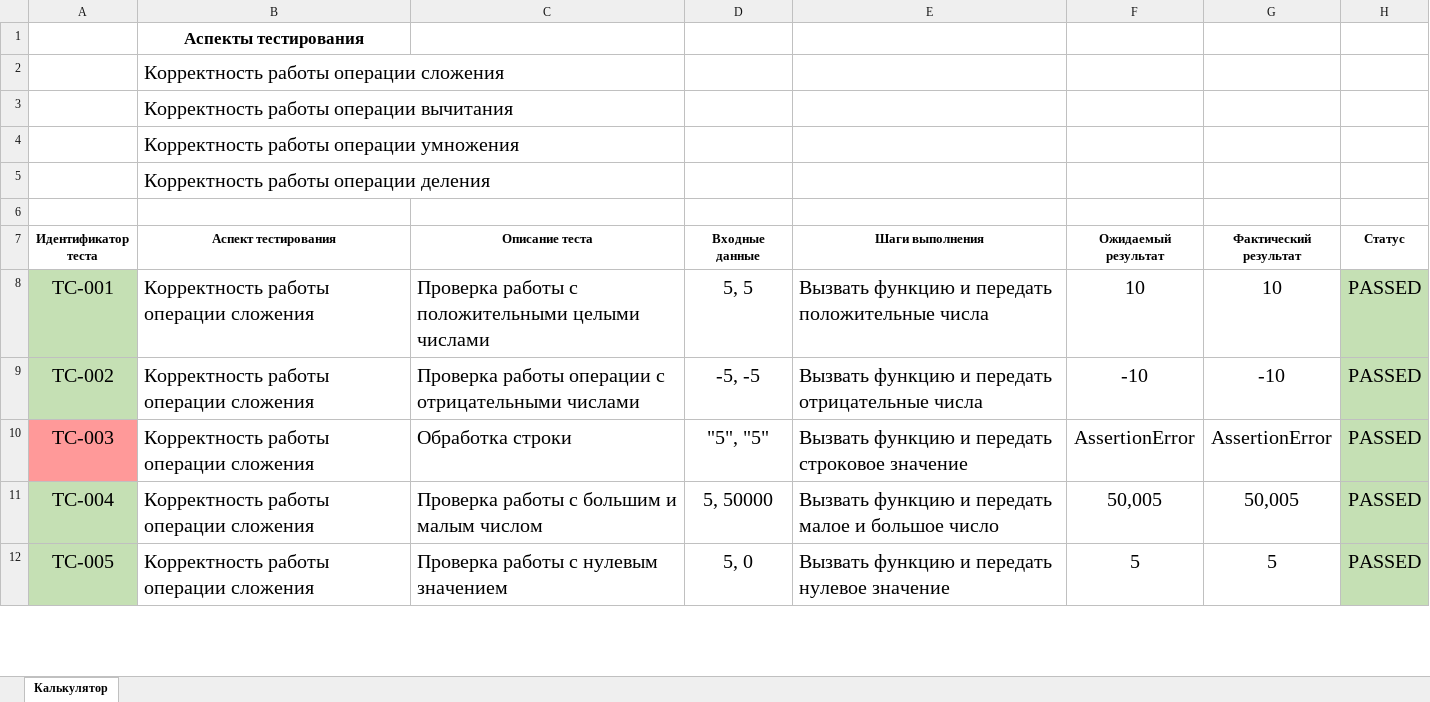
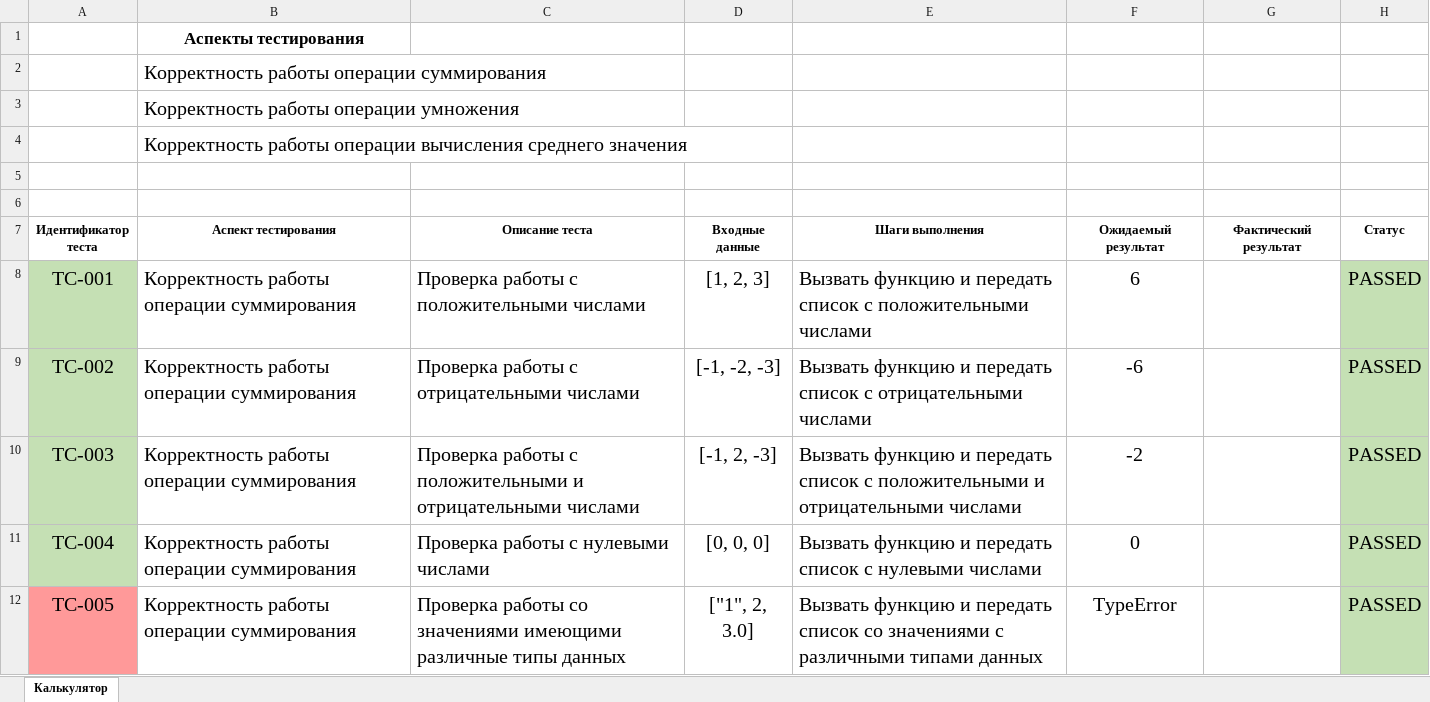
Before and after one commit to krishtalevia/algorithms_and_data_structures, an Excel workbook: classwork_1/module_4_practice_1.xlsx, sheet Калькулятор, drawn as a sheet; only a part is shown; values as stored, in another font and other column widths than the file's, no borders; removed rows and columns are numbered as before the commit, all else as after; the diff covers the shown part only; the diff names each change by its address in the sheet, - before the commit and + after, or states it on an @@ line.

```diff
--- a/classwork_1/module_4_practice_1.xlsx (sheet Калькулятор)
+++ b/classwork_1/module_4_practice_1.xlsx (sheet Калькулятор)
-B2 (Аспект тестирования): Корректность работы операции сложения
+B2 (Аспект тестирования): Корректность работы операции суммирования
-row 3:  | Корректность работы операции вычитания
-B4 (Аспект тестирования): …работы операции деления
+B4 (Аспект тестирования): …работы операции вычисления среднего значения
+row 5: (empty)
-B8:B12 (Аспект тестирования): Корректность работы операции сложения
+B8:B12 (Аспект тестирования): Корректность работы операции суммирования
-C8 (Описание теста): Проверка работы с положительными целыми числами
+C8 (Описание теста): Проверка работы с положительными числами
-D8 (Входные данные): 5, 5
+D8 (Входные данные): [1, 2, 3]
-E8 (Шаги выполнения): …и передать положительные числа
+E8 (Шаги выполнения): …и передать список с положительными числами
-F8 (Ожидаемый результат): 10
+F8 (Ожидаемый результат): 6
-G8 (Фактический результат): 10
+G8 (Фактический результат): (empty)
-C9 (Описание теста): Проверка работы операции с отрицательными числами
+C9 (Описание теста): Проверка работы с отрицательными числами
-D9 (Входные данные): -5, -5
+D9 (Входные данные): [-1, -2, -3]
-E9 (Шаги выполнения): …и передать отрицательные числа
+E9 (Шаги выполнения): …и передать список с отрицательными числами
-F9 (Ожидаемый результат): -10
+F9 (Ожидаемый результат): -6
-G9 (Фактический результат): -10
+G9 (Фактический результат): (empty)
-A10 fill: #FF9999
+A10 fill: #C5E0B4
-C10 (Описание теста): Обработка строки
+C10 (Описание теста): Проверка работы с положительными и отрицательными числами
-D10 (Входные данные): "5", "5"
+D10 (Входные данные): [-1, 2, -3]
-E10 (Шаги выполнения): …и передать строковое значение
+E10 (Шаги выполнения): …и передать список с положительными и отрицательными числами
-F10 (Ожидаемый результат): AssertionError
+F10 (Ожидаемый результат): -2
-G10 (Фактический результат): AssertionError
+G10 (Фактический результат): (empty)
-C11 (Описание теста): Проверка работы с большим и малым числом
+C11 (Описание теста): Проверка работы с нулевыми числами
-D11 (Входные данные): 5, 50000
+D11 (Входные данные): [0, 0, 0]
-E11 (Шаги выполнения): …и передать малое и большое число
+E11 (Шаги выполнения): …и передать список с нулевыми числами
-F11 (Ожидаемый результат): 50,005
+F11 (Ожидаемый результат): 0
-G11 (Фактический результат): 50,005
+G11 (Фактический результат): (empty)
-A12 fill: #C5E0B4
+A12 fill: #FF9999
-C12 (Описание теста): Проверка работы с нулевым значением
+C12 (Описание теста): Проверка работы со значениями имеющими различные типы данных
-D12 (Входные данные): 5, 0
+D12 (Входные данные): ["1", 2, 3.0]
-E12 (Шаги выполнения): …и передать нулевое значение
+E12 (Шаги выполнения): …и передать список со значениями с различными типами данных
-F12 (Ожидаемый результат): 5
+F12 (Ожидаемый результат): TypeError
-G12 (Фактический результат): 5
+G12 (Фактический результат): (empty)
```
Also changed, not shown: 5 removed rows, 60 edited cells and cell formats elsewhere in this sheet, hw_2/module_4_task_2.xlsx, 2 other files.
